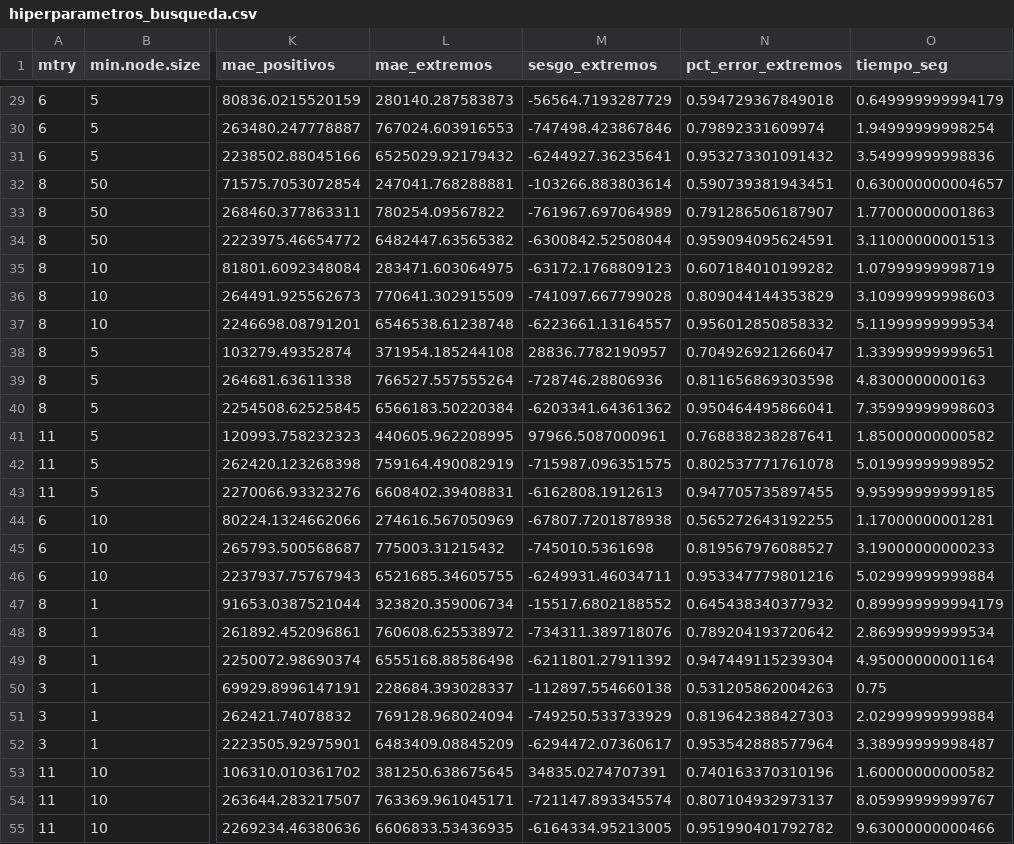
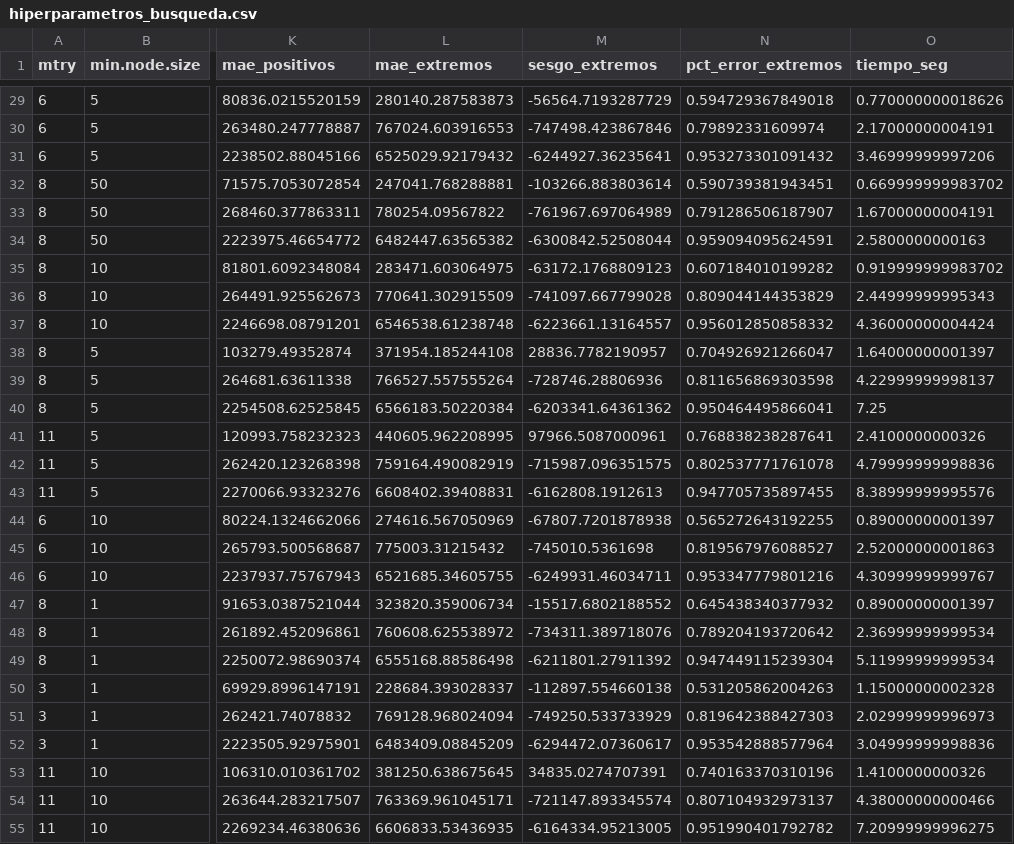
Before and after one commit to BatonBatusso/Proyecto-topicos---Caso-11, a CSV file: integrante4_GT/resultados/m3/hiperparametros_busqueda.csv, drawn as a sheet; only a part is shown, gaps mark what is left out; the diff covers the shown part only; the diff names each change by its address in the sheet, - before the commit and + after, or states it on an @@ line.

```diff
--- a/integrante4_GT/resultados/m3/hiperparametros_busqueda.csv
+++ b/integrante4_GT/resultados/m3/hiperparametros_busqueda.csv
-O29 (tiempo_seg): 0.649999999994179
+O29 (tiempo_seg): 0.770000000018626
-O30 (tiempo_seg): 1.94999999998254
+O30 (tiempo_seg): 2.17000000004191
-O31 (tiempo_seg): 3.54999999998836
+O31 (tiempo_seg): 3.46999999997206
-O32 (tiempo_seg): 0.630000000004657
+O32 (tiempo_seg): 0.669999999983702
-O33 (tiempo_seg): 1.77000000001863
+O33 (tiempo_seg): 1.67000000004191
-O34 (tiempo_seg): 3.11000000001513
+O34 (tiempo_seg): 2.5800000000163
-O35 (tiempo_seg): 1.07999999998719
+O35 (tiempo_seg): 0.919999999983702
-O36 (tiempo_seg): 3.10999999998603
+O36 (tiempo_seg): 2.44999999995343
-O37 (tiempo_seg): 5.11999999999534
+O37 (tiempo_seg): 4.36000000004424
-O38 (tiempo_seg): 1.33999999999651
+O38 (tiempo_seg): 1.64000000001397
-O39 (tiempo_seg): 4.8300000000163
+O39 (tiempo_seg): 4.22999999998137
-O40 (tiempo_seg): 7.35999999998603
+O40 (tiempo_seg): 7.25
-O41 (tiempo_seg): 1.85000000000582
+O41 (tiempo_seg): 2.4100000000326
-O42 (tiempo_seg): 5.01999999998952
+O42 (tiempo_seg): 4.79999999998836
-O43 (tiempo_seg): 9.95999999999185
+O43 (tiempo_seg): 8.38999999995576
-O44 (tiempo_seg): 1.17000000001281
+O44 (tiempo_seg): 0.89000000001397
-O45 (tiempo_seg): 3.19000000000233
+O45 (tiempo_seg): 2.52000000001863
-O46 (tiempo_seg): 5.02999999999884
+O46 (tiempo_seg): 4.30999999999767
-O47 (tiempo_seg): 0.899999999994179
+O47 (tiempo_seg): 0.89000000001397
-O48 (tiempo_seg): 2.86999999999534
+O48 (tiempo_seg): 2.36999999999534
-O49 (tiempo_seg): 4.95000000001164
+O49 (tiempo_seg): 5.11999999999534
-O50 (tiempo_seg): 0.75
+O50 (tiempo_seg): 1.15000000002328
-O51 (tiempo_seg): 2.02999999999884
+O51 (tiempo_seg): 2.02999999996973
-O52 (tiempo_seg): 3.38999999998487
+O52 (tiempo_seg): 3.04999999998836
-O53 (tiempo_seg): 1.60000000000582
+O53 (tiempo_seg): 1.4100000000326
-O54 (tiempo_seg): 8.05999999999767
+O54 (tiempo_seg): 4.38000000000466
-O55 (tiempo_seg): 9.63000000000466
+O55 (tiempo_seg): 7.20999999996275
```
Also changed, not shown: 33 edited cells elsewhere in this file, integrante4_GT/resultados/m3/tiempos_m3.csv, 3 other files.
